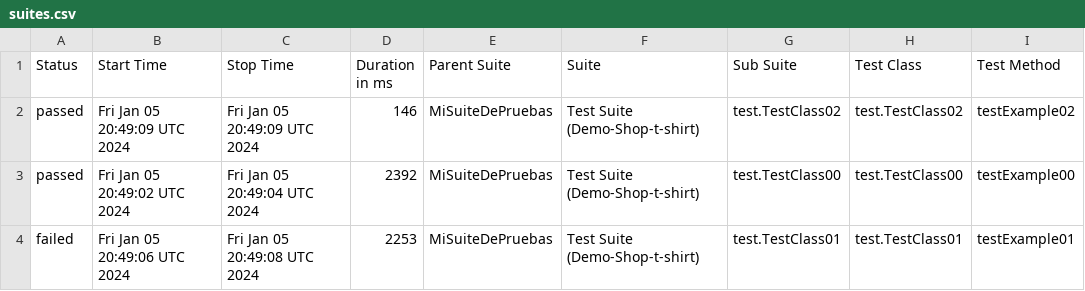
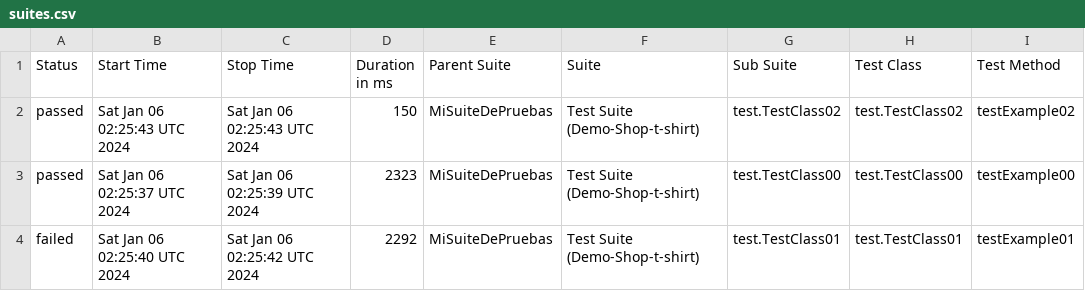
Before and after one commit to rcampos09/SeleniumDonTester, a CSV file: data/suites.csv, drawn as a sheet; only a part is shown; the diff names each change by its address in the sheet, - before the commit and + after, or states it on an @@ line.

```diff
--- a/data/suites.csv
+++ b/data/suites.csv
-B2 (Start Time): Fri Jan 05 20:49:09 UTC 2024
+B2 (Start Time): Sat Jan 06 02:25:43 UTC 2024
-C2 (Stop Time): Fri Jan 05 20:49:09 UTC 2024
+C2 (Stop Time): Sat Jan 06 02:25:43 UTC 2024
-D2 (Duration in ms): 146
+D2 (Duration in ms): 150
-B3 (Start Time): Fri Jan 05 20:49:02 UTC 2024
+B3 (Start Time): Sat Jan 06 02:25:37 UTC 2024
-C3 (Stop Time): Fri Jan 05 20:49:04 UTC 2024
+C3 (Stop Time): Sat Jan 06 02:25:39 UTC 2024
-D3 (Duration in ms): 2392
+D3 (Duration in ms): 2323
-B4 (Start Time): Fri Jan 05 20:49:06 UTC 2024
+B4 (Start Time): Sat Jan 06 02:25:40 UTC 2024
-C4 (Stop Time): Fri Jan 05 20:49:08 UTC 2024
+C4 (Stop Time): Sat Jan 06 02:25:42 UTC 2024
-D4 (Duration in ms): 2253
+D4 (Duration in ms): 2292
```
Also changed, not shown: 18 other files.
